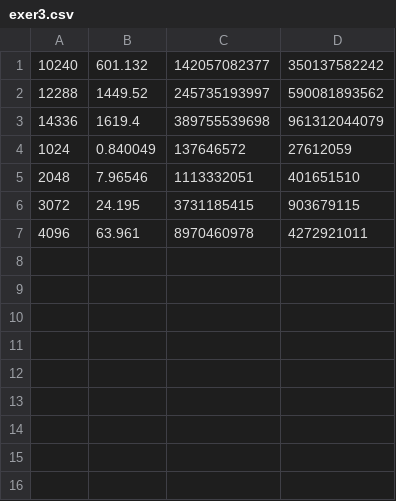
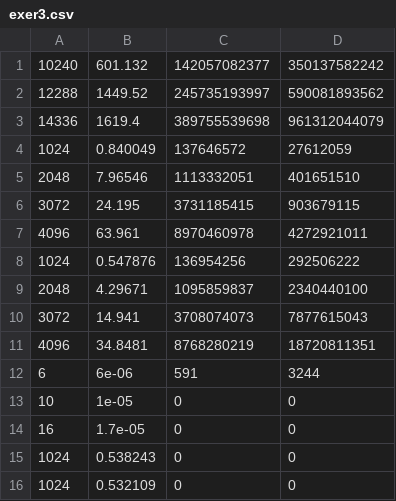
Before and after one commit to raulviana/FEUP-CPAR, a CSV file: Assigment1/exer3.csv, drawn as a sheet.

```diff
--- a/Assigment1/exer3.csv
+++ b/Assigment1/exer3.csv
@@ -7 +7,10 @@
 4096, 63.961, 8970460978, 4272921011
+1024, 0.547876, 136954256, 292506222
+2048, 4.29671, 1095859837, 2340440100
+3072, 14.941, 3708074073, 7877615043
+4096, 34.8481, 8768280219, 18720811351
+6, 6e-06, 591, 3244
+10, 1e-05, 0, 0
+16, 1.7e-05, 0, 0
+1024, 0.538243, 0, 0
+1024, 0.532109, 0, 0
```
Also changed, not shown: 18 other files.
